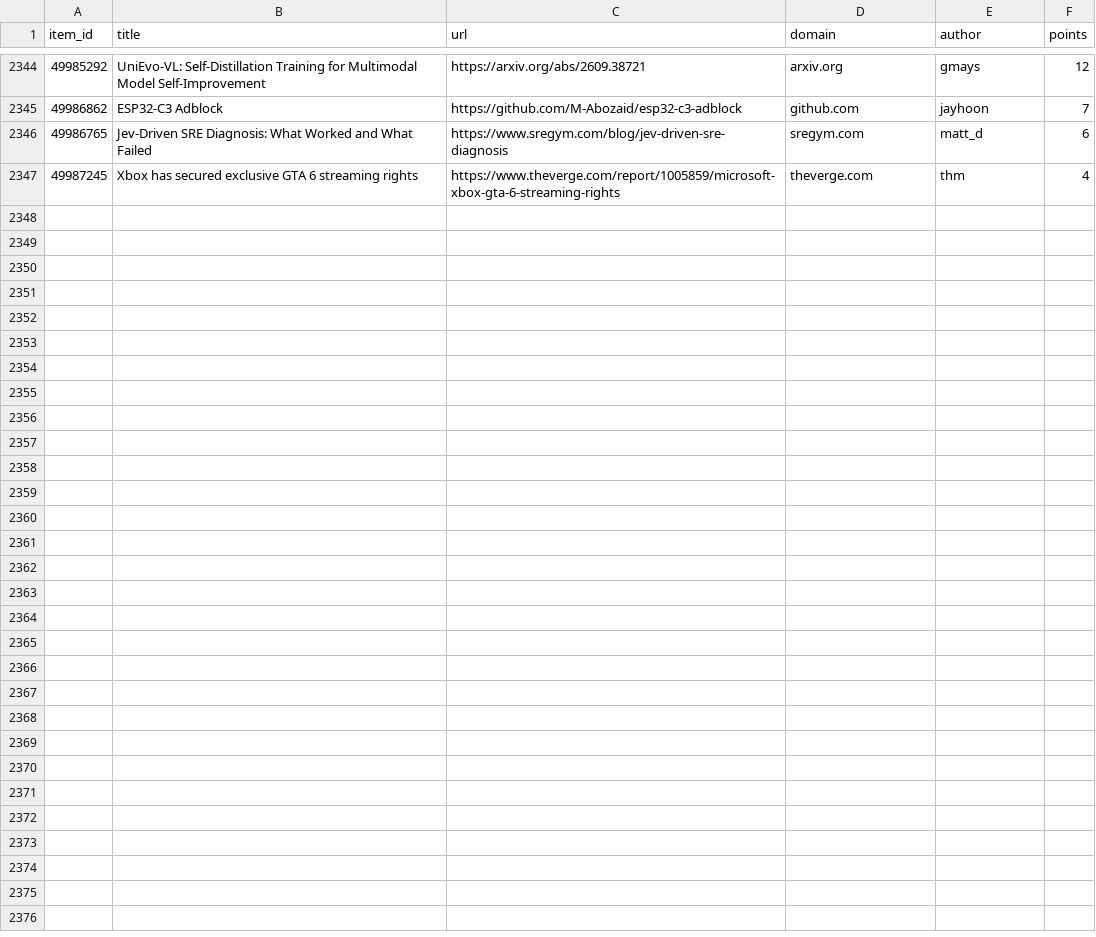
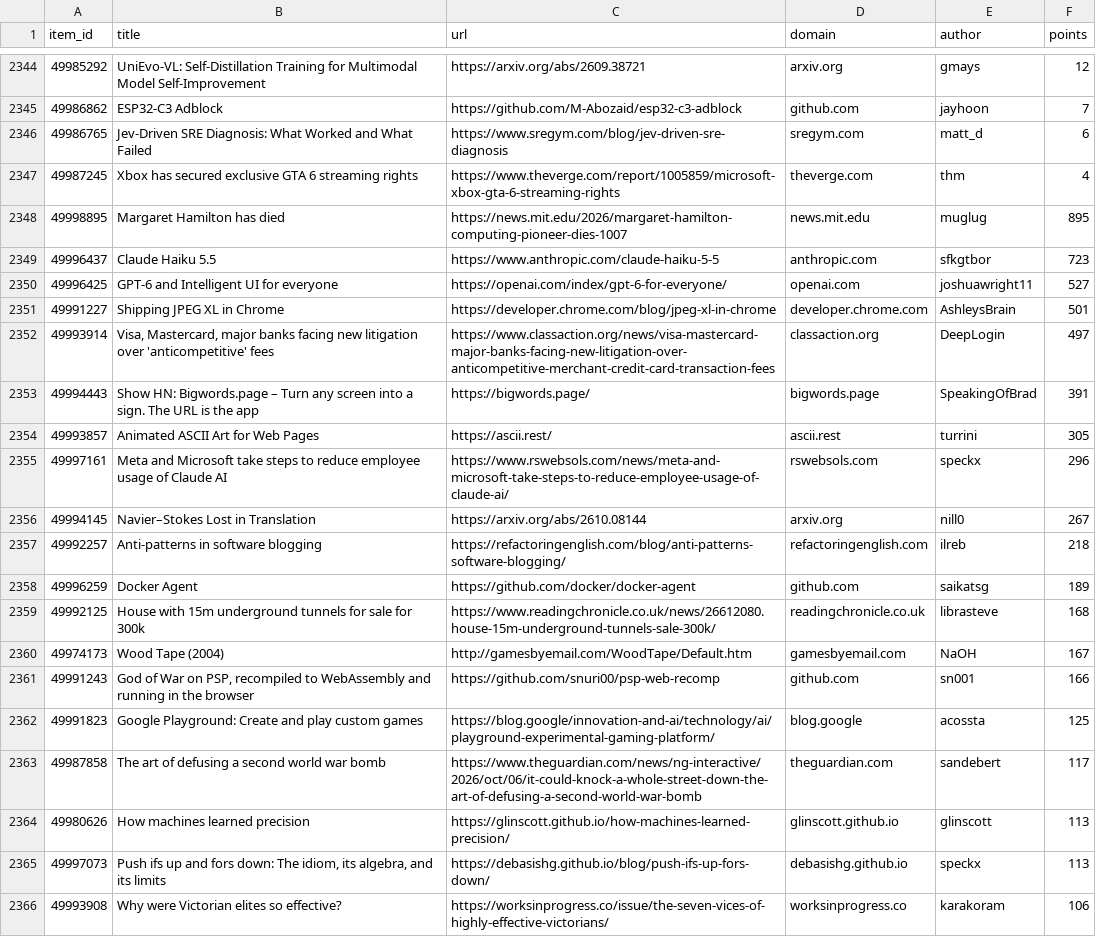
Before and after one commit to farajzada/cronos, a CSV file: data/hackernews.csv, drawn as a sheet; only a part is shown, gaps mark what is left out; the diff covers the shown part only.

```diff
--- a/data/hackernews.csv
+++ b/data/hackernews.csv
@@ -2347 +2347,20 @@ item_id,title,url,domain,author,points
 49987245,Xbox has secured exclusive GTA 6 streaming rights,https://www.theverge.com/report/1005859/microsoft-xbox-gta-6-streaming-rights,theverge.com,thm,4
+49998895,Margaret Hamilton has died,https://news.mit.edu/2026/margaret-hamilton-computing-pioneer-dies-1007,news.mit.edu,muglug,895
+49996437,Claude Haiku 5.5,https://www.anthropic.com/claude-haiku-5-5,anthropic.com,sfkgtbor,723
+49996425,GPT‑6 and Intelligent UI for everyone,https://openai.com/index/gpt-6-for-everyone/,openai.com,joshuawright11,527
+49991227,Shipping JPEG XL in Chrome,https://developer.chrome.com/blog/jpeg-xl-in-chrome,developer.chrome.com,AshleysBrain,501
+49993914,"Visa, Mastercard, major banks facing new litigation over 'anticompetitive' fees",https://www.classaction.org/news/visa-mastercard-major-banks-facing-new-litigation-over-anticompetitive-merchant-credit-card-transaction-fees,classaction.org,DeepLogin,497
+49994443,Show HN: Bigwords.page – Turn any screen into a sign. The URL is the app,https://bigwords.page/,bigwords.page,SpeakingOfBrad,391
+49993857,Animated ASCII Art for Web Pages,https://ascii.rest/,ascii.rest,turrini,305
+49997161,Meta and Microsoft take steps to reduce employee usage of Claude AI,https://www.rswebsols.com/news/meta-and-microsoft-take-steps-to-reduce-employee-usage-of-claude-ai/,rswebsols.com,speckx,296
+49994145,Navier–Stokes Lost in Translation,https://arxiv.org/abs/2610.08144,arxiv.org,nill0,267
+49992257,Anti-patterns in software blogging,https://refactoringenglish.com/blog/anti-patterns-software-blogging/,refactoringenglish.com,ilreb,218
+49996259,Docker Agent,https://github.com/docker/docker-agent,github.com,saikatsg,189
+49992125,House with 15m underground tunnels for sale for 300k,https://www.readingchronicle.co.uk/news/26612080.house-15m-underground-tunnels-sale-300k/,readingchronicle.co.uk,librasteve,168
+49974173,Wood Tape (2004),http://gamesbyemail.com/WoodTape/Default.htm,gamesbyemail.com,NaOH,167
+49991243,"God of War on PSP, recompiled to WebAssembly and running in the browser",https://github.com/snuri00/psp-web-recomp,github.com,sn001,166
+49991823,Google Playground: Create and play custom games,https://blog.google/innovation-and-ai/technology/ai/playground-experimental-gaming-platform/,blog.google,acossta,125
+49987858,The art of defusing a second world war bomb,https://www.theguardian.com/news/ng-interactive/2026/oct/06/it-could-knock-a-whole-street-down-the-art-of-defusing-a-second-world-war-bomb,theguardian.com,sandebert,117
+49980626,How machines learned precision,https://glinscott.github.io/how-machines-learned-precision/,glinscott.github.io,glinscott,113
+49997073,"Push ifs up and fors down: The idiom, its algebra, and its limits",https://debasishg.github.io/blog/push-ifs-up-fors-down/,debasishg.github.io,speckx,113
+49993908,Why were Victorian elites so effective?,https://worksinprogress.co/issue/the-seven-vices-of-highly-effective-victorians/,worksinprogress.co,karakoram,106
```
Also changed, not shown: 10 added rows elsewhere in this file, 2 other files.
